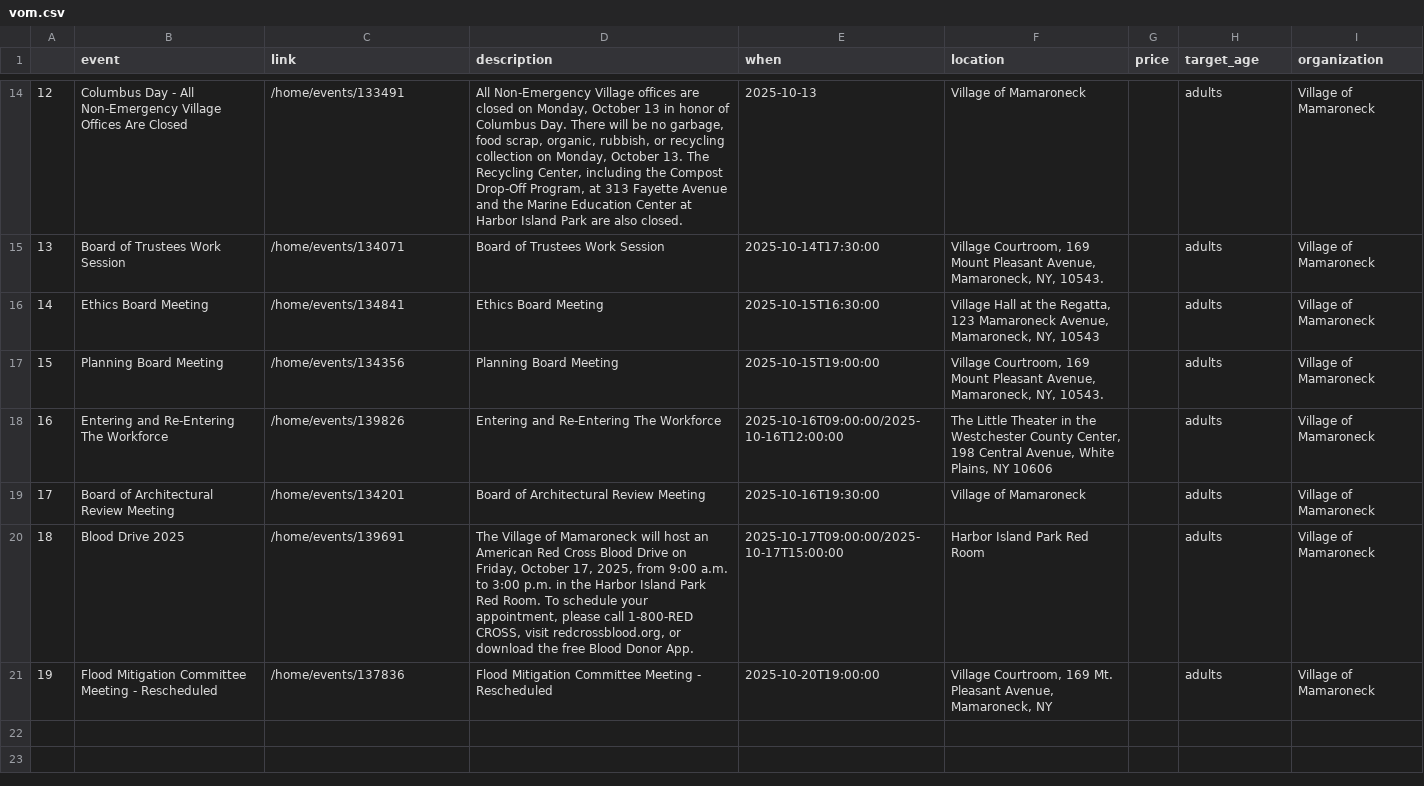
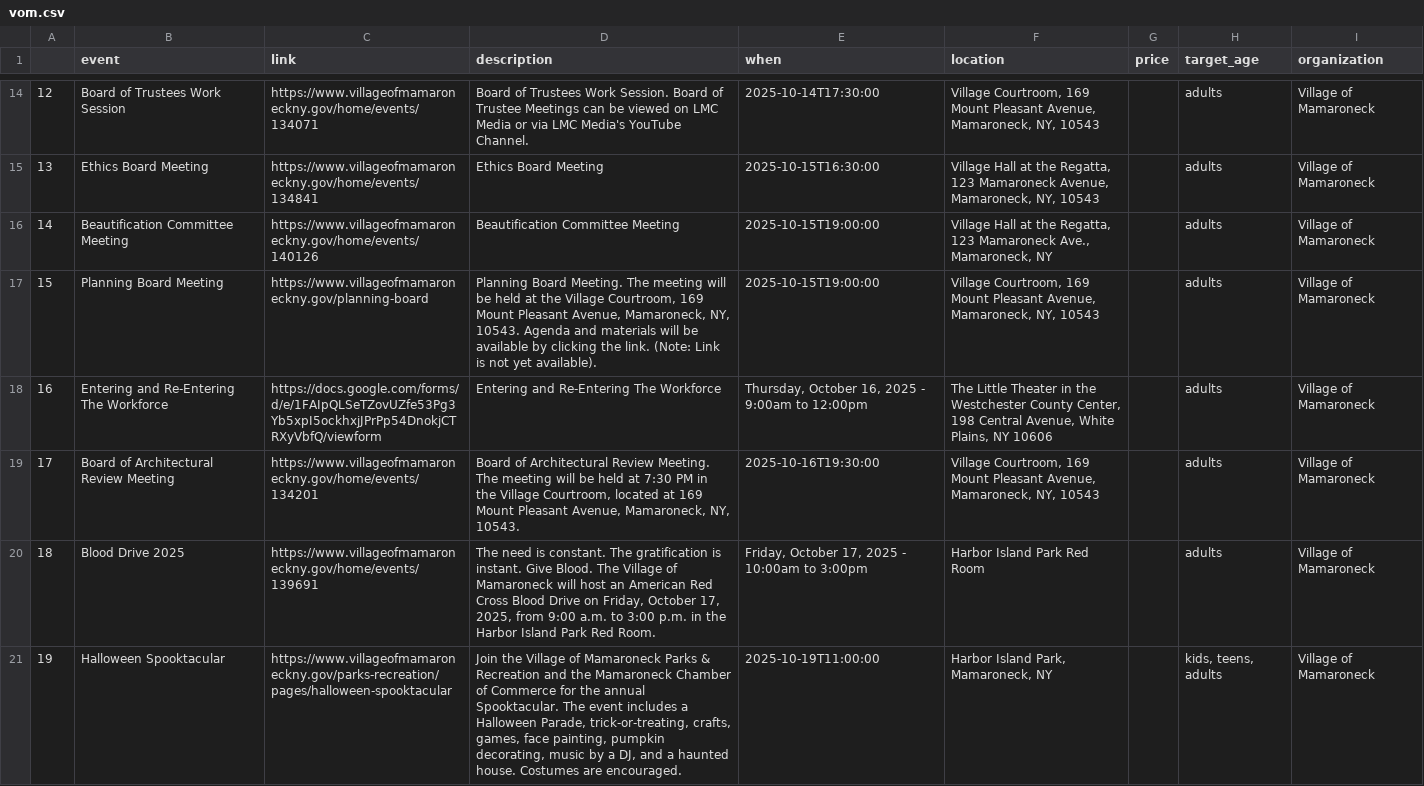
Before and after one commit to superlou/lmc-local-scraper, a CSV file: gen/vom.csv, drawn as a sheet; only a part is shown, gaps mark what is left out; the diff covers the shown part only.

```diff
--- a/gen/vom.csv
+++ b/gen/vom.csv
@@ -14,8 +14,8 @@
-12,Columbus Day - All Non-Emergency Village Offices Are Closed,/home/events/133491,"All Non-Emergency Village offices are closed on Monday, October 13 in honor of Columbus Day. There will be no garbage, food scrap, organic, rubbish, or recycling collection on Monday, October 13. The Recycling Center, including the Compost Drop-Off Program, at 313 Fayette Avenue and the Marine Education Center at Harbor Island Park are also closed.",2025-10-13,Village of Mamaroneck,,adults,Village of Mamaroneck
-13,Board of Trustees Work Session,/home/events/134071,Board of Trustees Work Session,2025-10-14T17:30:00,"Village Courtroom, 169 Mount Pleasant Avenue, Mamaroneck, NY, 10543.",,adults,Village of Mamaroneck
-14,Ethics Board Meeting,/home/events/134841,Ethics Board Meeting,2025-10-15T16:30:00,"Village Hall at the Regatta, 123 Mamaroneck Avenue, Mamaroneck, NY, 10543",,adults,Village of Mamaroneck
-15,Planning Board Meeting,/home/events/134356,Planning Board Meeting,2025-10-15T19:00:00,"Village Courtroom, 169 Mount Pleasant Avenue, Mamaroneck, NY, 10543.",,adults,Village of Mamaroneck
-16,Entering and Re-Entering The Workforce,/home/events/139826,Entering and Re-Entering The Workforce,2025-10-16T09:00:00/2025-10-16T12:00:00,"The Little Theater in the Westchester County Center, 198 Central Avenue, White Plains, NY 10606",,adults,Village of Mamaroneck
-17,Board of Architectural Review Meeting,/home/events/134201,Board of Architectural Review Meeting,2025-10-16T19:30:00,Village of Mamaroneck,,adults,Village of Mamaroneck
-18,Blood Drive 2025,/home/events/139691,"The Village of Mamaroneck will host an American Red Cross Blood Drive on Friday, October 17, 2025, from 9:00 a.m. to 3:00 p.m. in the Harbor Island Park Red Room. To schedule your appointment, please call 1-800-RED CROSS, visit redcrossblood.org, or download the free Blood Donor App.",2025-10-17T09:00:00/2025-10-17T15:00:00,Harbor Island Park Red Room,,adults,Village of Mamaroneck
-19,Flood Mitigation Committee Meeting - Rescheduled,/home/events/137836,Flood Mitigation Committee Meeting - Rescheduled,2025-10-20T19:00:00,"Village Courtroom, 169 Mt. Pleasant Avenue, Mamaroneck, NY",,adults,Village of Mamaroneck
+12,Board of Trustees Work Session,https://www.villageofmamaroneckny.gov/home/events/134071,Board of Trustees Work Session. Board of Trustee Meetings can be viewed on LMC Media or via LMC Media's YouTube Channel.,2025-10-14T17:30:00,"Village Courtroom, 169 Mount Pleasant Avenue, Mamaroneck, NY, 10543",,adults,Village of Mamaroneck
+13,Ethics Board Meeting,https://www.villageofmamaroneckny.gov/home/events/134841,Ethics Board Meeting,2025-10-15T16:30:00,"Village Hall at the Regatta, 123 Mamaroneck Avenue, Mamaroneck, NY, 10543",,adults,Village of Mamaroneck
+14,Beautification Committee Meeting,https://www.villageofmamaroneckny.gov/home/events/140126,Beautification Committee Meeting,2025-10-15T19:00:00,"Village Hall at the Regatta, 123 Mamaroneck Ave., Mamaroneck, NY",,adults,Village of Mamaroneck
+15,Planning Board Meeting,https://www.villageofmamaroneckny.gov/planning-board,"Planning Board Meeting. The meeting will be held at the Village Courtroom, 169 Mount Pleasant Avenue, Mamaroneck, NY, 10543. Agenda and materials will be available by clicking the link. (Note: Link is not yet available).",2025-10-15T19:00:00,"Village Courtroom, 169 Mount Pleasant Avenue, Mamaroneck, NY, 10543",,adults,Village of Mamaroneck
+16,Entering and Re-Entering The Workforce,https://docs.google.com/forms/d/e/1FAIpQLSeTZovUZfe53Pg3Yb5xpI5ockhxjJPrPp54DnokjCTRXyVbfQ/viewform,Entering and Re-Entering The Workforce,"Thursday, October 16, 2025 - 9:00am to 12:00pm","The Little Theater in the Westchester County Center, 198 Central Avenue, White Plains, NY 10606",,adults,Village of Mamaroneck
+17,Board of Architectural Review Meeting,https://www.villageofmamaroneckny.gov/home/events/134201,"Board of Architectural Review Meeting. The meeting will be held at 7:30 PM in the Village Courtroom, located at 169 Mount Pleasant Avenue, Mamaroneck, NY, 10543.",2025-10-16T19:30:00,"Village Courtroom, 169 Mount Pleasant Avenue, Mamaroneck, NY, 10543",,adults,Village of Mamaroneck
+18,Blood Drive 2025,https://www.villageofmamaroneckny.gov/home/events/139691,"The need is constant. The gratification is instant. Give Blood. The Village of Mamaroneck will host an American Red Cross Blood Drive on Friday, October 17, 2025, from 9:00 a.m. to 3:00 p.m. in the Harbor Island Park Red Room.","Friday, October 17, 2025 - 10:00am to 3:00pm",Harbor Island Park Red Room,,adults,Village of Mamaroneck
+19,Halloween Spooktacular,https://www.villageofmamaroneckny.gov/parks-recreation/pages/halloween-spooktacular,"Join the Village of Mamaroneck Parks & Recreation and the Mamaroneck Chamber of Commerce for the annual Spooktacular. The event includes a Halloween Parade, trick-or-treating, crafts, games, face painting, pumpkin decorating, music by a DJ, and a haunted house. Costumes are encouraged.",2025-10-19T11:00:00,"Harbor Island Park, Mamaroneck, NY",,"kids, teens, adults",Village of Mamaroneck
```
Also changed, not shown: 58 edited cells elsewhere in this file, gen/events.csv, gen/larchmont_library.csv, 9 other files.
